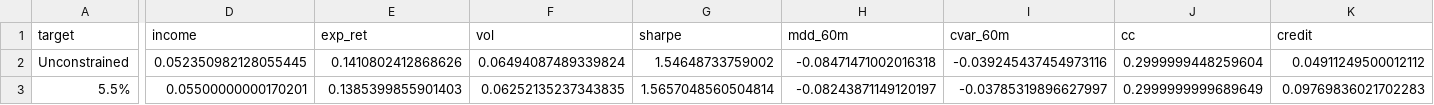
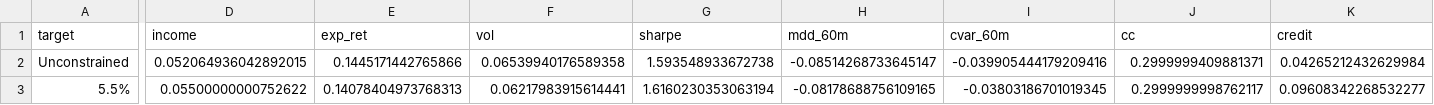
Before and after one commit to hahajongha/for_dashboard, a CSV file: investment_model/history/2026-09/frontier.csv, drawn as a sheet; only a part is shown, gaps mark what is left out; the diff covers the shown part only; the diff names each change by its address in the sheet, - before the commit and + after, or states it on an @@ line.

```diff
--- a/investment_model/history/2026-09/frontier.csv
+++ b/investment_model/history/2026-09/frontier.csv
-D2 (income): 0.052350982128055445
+D2 (income): 0.052064936042892015
-E2 (exp_ret): 0.1410802412868626
+E2 (exp_ret): 0.1445171442765866
-F2 (vol): 0.06494087489339824
+F2 (vol): 0.06539940176589358
-G2 (sharpe): 1.54648733759002
+G2 (sharpe): 1.593548933672738
-H2 (mdd_60m): -0.08471471002016318
+H2 (mdd_60m): -0.08514268733645147
-I2 (cvar_60m): -0.039245437454973116
+I2 (cvar_60m): -0.039905444179209416
-J2 (cc): 0.2999999448259604
+J2 (cc): 0.2999999409881371
-K2 (credit): 0.04911249500012112
+K2 (credit): 0.04265212432629984
-D3 (income): 0.05500000000170201
+D3 (income): 0.05500000000752622
-E3 (exp_ret): 0.1385399855901403
+E3 (exp_ret): 0.14078404973768313
-F3 (vol): 0.06252135237343835
+F3 (vol): 0.06217983915614441
-G3 (sharpe): 1.5657048560504814
+G3 (sharpe): 1.6160230353063194
-H3 (mdd_60m): -0.08243871149120197
+H3 (mdd_60m): -0.08178688756109165
-I3 (cvar_60m): -0.03785319896627997
+I3 (cvar_60m): -0.03803186701019345
-J3 (cc): 0.2999999999689649
+J3 (cc): 0.2999999998762117
-K3 (credit): 0.09769836021702283
+K3 (credit): 0.09608342268532277
```
Also changed, not shown: 68 edited cells elsewhere in this file, investment_model/history/2026-09/etf_scores.csv, investment_model/history/2026-09/stability.csv, 22 other files.
